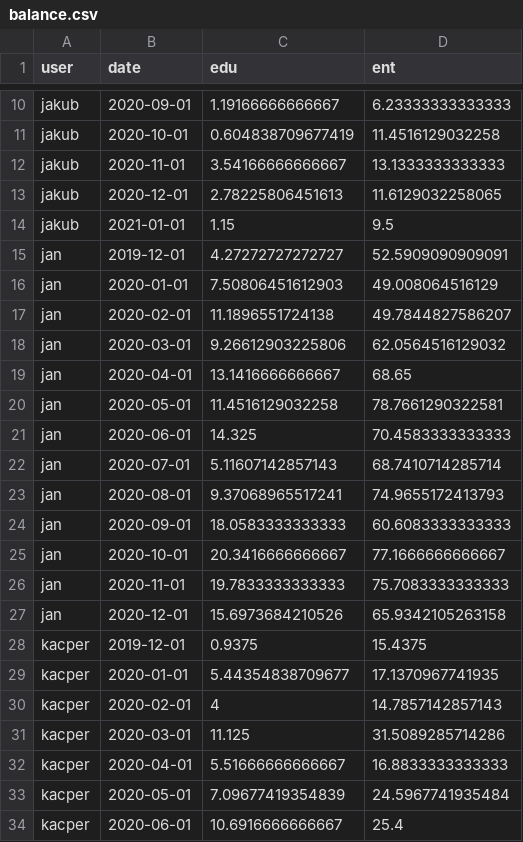
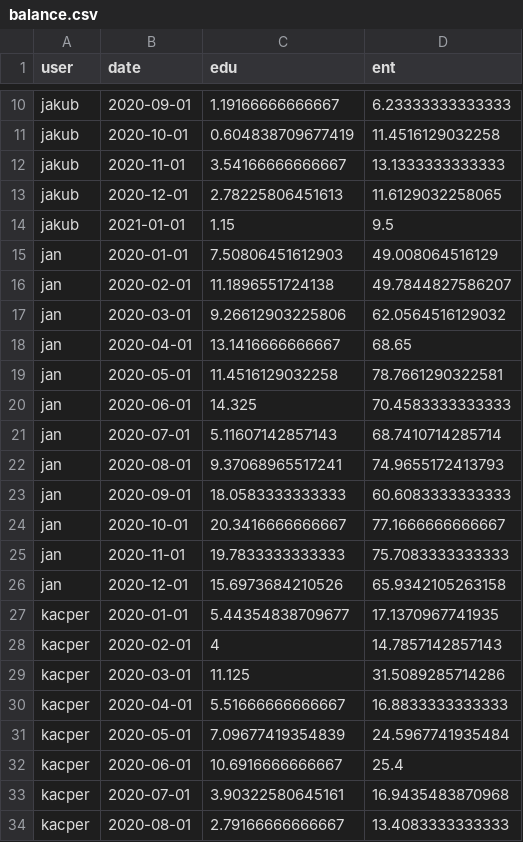
Before and after one commit to niegrzybkowski/projekt_ja_twd_studia, a CSV file: data/balance.csv, drawn as a sheet; only a part is shown, gaps mark what is left out; the shorter side is filled out with more unchanged rows.

```diff
--- a/data/balance.csv
+++ b/data/balance.csv
@@ -14,3 +14,2 @@
 "jakub",2021-01-01,1.15,9.5
-"jan",2019-12-01,4.27272727272727,52.5909090909091
 "jan",2020-01-01,7.50806451612903,49.008064516129
@@ -27,3 +26,2 @@
 "jan",2020-12-01,15.6973684210526,65.9342105263158
-"kacper",2019-12-01,0.9375,15.4375
 "kacper",2020-01-01,5.44354838709677,17.1370967741935
```
Also changed, not shown: 2 other files.
